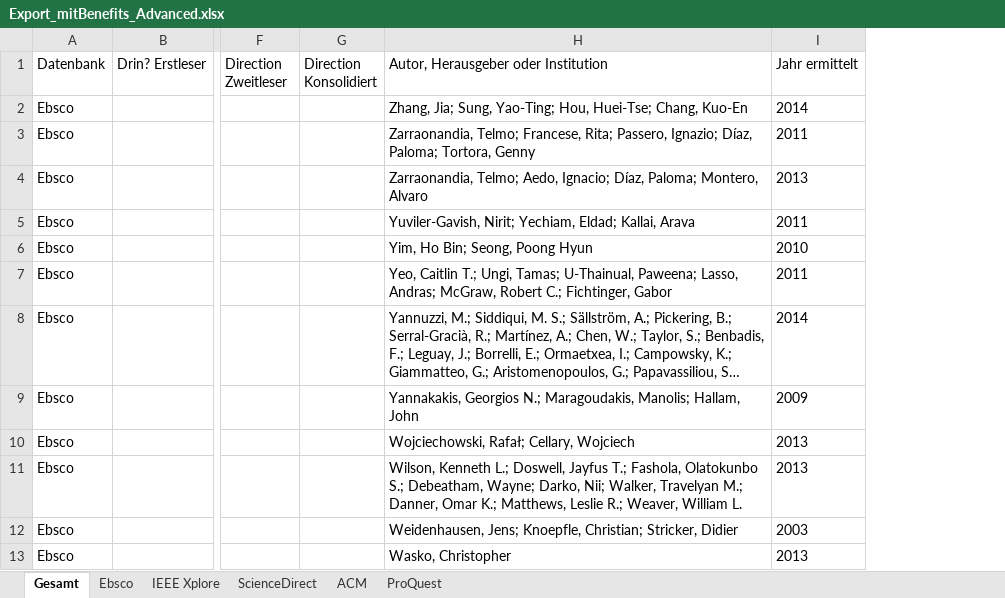
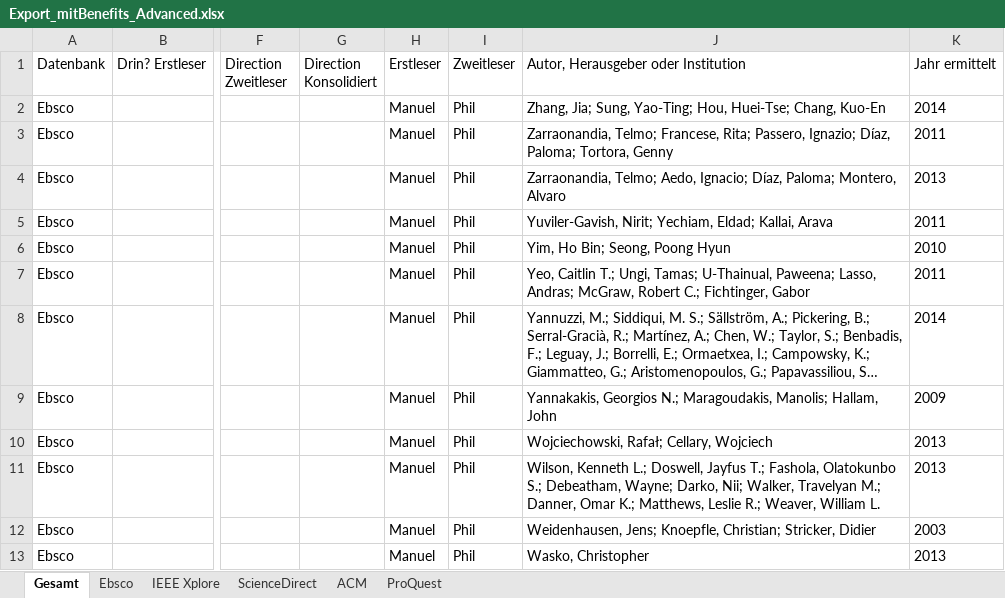
Before and after one commit to pdiegmann/AR-Education, an Excel workbook: Documentation/Export_mitBenefits_Advanced.xlsx, sheet Gesamt, drawn as a sheet; only a part is shown, gaps mark what is left out; long unchanged cells end in …; values as stored, in another font and other column widths than the file's, no borders; the diff names each change by its address in the sheet, - before the commit and + after, or states it on an @@ line.

```diff
--- a/Documentation/Export_mitBenefits_Advanced.xlsx (sheet Gesamt)
+++ b/Documentation/Export_mitBenefits_Advanced.xlsx (sheet Gesamt)
+column H (Erstleser), rows 2-13: all Manuel
+column I (Zweitleser), rows 2-13: all Phil
```
Also changed, not shown: Documentation/Export_mitBenefits_Advanced_Manuel.xlsx, Documentation/Export_mitBenefits_Advanced_Phil.xlsx, 1 other file.
